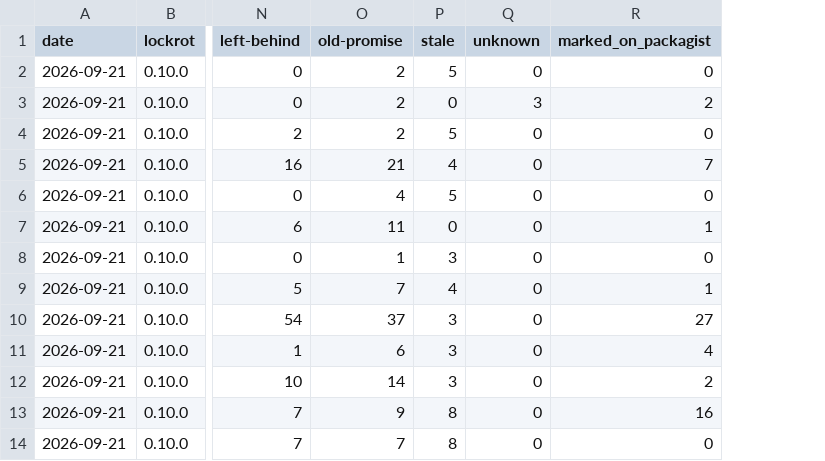
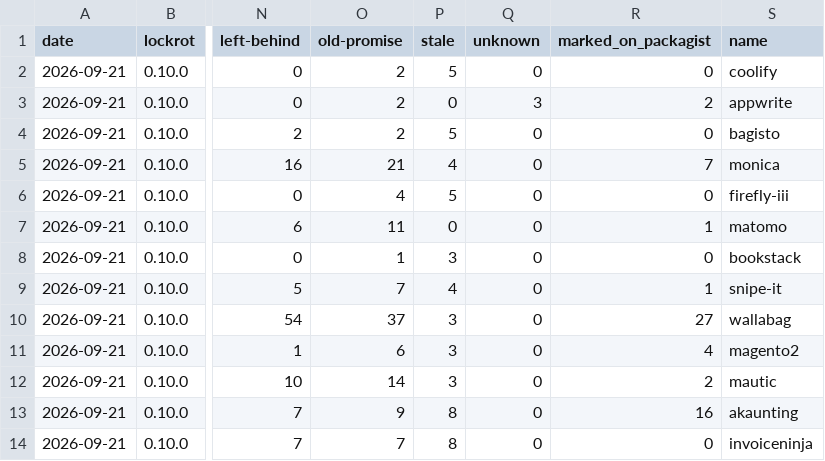
Before and after one commit to somework/lockrot.dev, a CSV file: content/assets/data/watch/history.csv, drawn as a sheet; only a part is shown, gaps mark what is left out; the diff names each change by its address in the sheet, - before the commit and + after, or states it on an @@ line.

Commit message:
feat: sortable watch tables, compared with the previous run
/watch/ printed two Markdown tables 1116 px wide into a 720 px column:
left-behind, old-promise, stale and the report link sat behind a scroll
bar at 1440 px, and on a phone no number was visible at all.

- The page hides the side navigation and the table of contents; both
  tables fit at 1440 px and wider, and below that the project column stays
  put while the counts scroll under it.
- The tables are HTML so a cell can carry attributes: rows print heaviest
  first, a column heading sorts (tablesort 5.7.1, vendored, the library
  Material documents; Enter on a focused heading works too), and abandoned,
  silent, pinned and advisories are shaded on fixed steps while a zero
  recedes. The project name opens its report; the Report column is gone.
- Every count shows how far it moved since the previous run in
  history.csv, a project that released in between is marked "new", and a
  paragraph under the introduction says what moved and whether lockrot
  itself changed between the runs.
- "Earlier runs" links every run's reports (previous commit).

history.csv gains a `name` column, filled for the existing 140 rows from
each run's manifest in git and checked row by row against repo, package,
tag and version: three starters share symfony/skeleton, so neither is a
key.

```diff
--- a/content/assets/data/watch/history.csv
+++ b/content/assets/data/watch/history.csv
+column S (name), rows 2-14: coolify | appwrite | bagisto | monica | firefly-iii | matomo | bookstack | snipe-it | wallabag | magento2 | mautic | akaunting | invoiceninja
```
Also changed, not shown: 10 other files.
